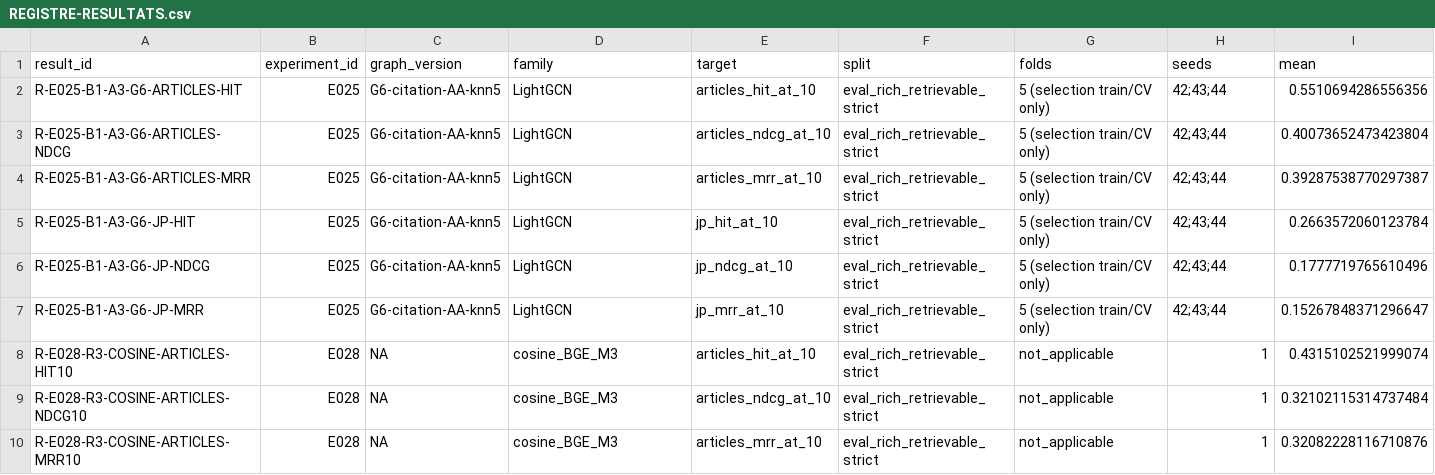
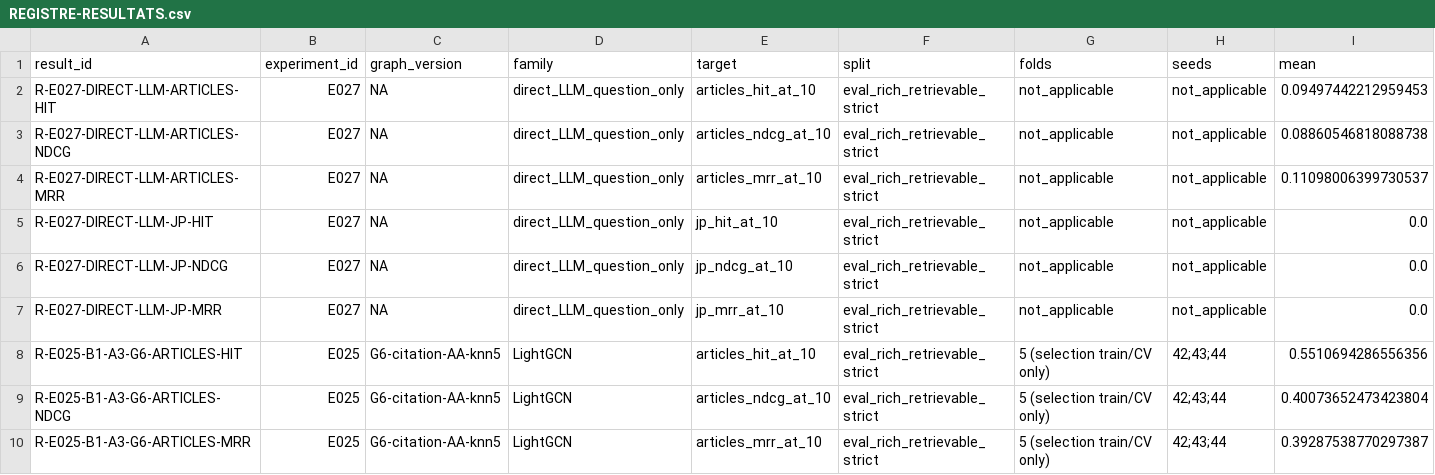
Before and after one commit to matt-kaep/legal_knowledge_graph, a CSV file: 01-Projet/paper-control/REGISTRE-RESULTATS.csv, drawn as a sheet; only a part is shown; the shorter side is filled out with more unchanged rows; rows hold the shown columns only; the diff names each change by its address in the sheet, - before the commit and + after, or states it on an @@ line.

```diff
--- a/01-Projet/paper-control/REGISTRE-RESULTATS.csv
+++ b/01-Projet/paper-control/REGISTRE-RESULTATS.csv
+row 2: R-E027-DIRECT-LLM-ARTICLES-HIT | E027 | NA | direct_LLM_question_only | articles_hit_at_10 | eval_rich_retrievable_strict | not_applicable | not_applicable | 0.09497442212959453
+row 3: R-E027-DIRECT-LLM-ARTICLES-NDCG | E027 | NA | direct_LLM_question_only | articles_ndcg_at_10 | eval_rich_retrievable_strict | not_applicable | not_applicable | 0.08860546818088738
+row 4: R-E027-DIRECT-LLM-ARTICLES-MRR | E027 | NA | direct_LLM_question_only | articles_mrr_at_10 | eval_rich_retrievable_strict | not_applicable | not_applicable | 0.11098006399730537
+row 5: R-E027-DIRECT-LLM-JP-HIT | E027 | NA | direct_LLM_question_only | jp_hit_at_10 | eval_rich_retrievable_strict | not_applicable | not_applicable | 0.0
+row 6: R-E027-DIRECT-LLM-JP-NDCG | E027 | NA | direct_LLM_question_only | jp_ndcg_at_10 | eval_rich_retrievable_strict | not_applicable | not_applicable | 0.0
+row 7: R-E027-DIRECT-LLM-JP-MRR | E027 | NA | direct_LLM_question_only | jp_mrr_at_10 | eval_rich_retrievable_strict | not_applicable | not_applicable | 0.0
```
Also changed, not shown: 01-Projet/paper-control/REGISTRE-EXPERIENCES.csv, 8 other files.
